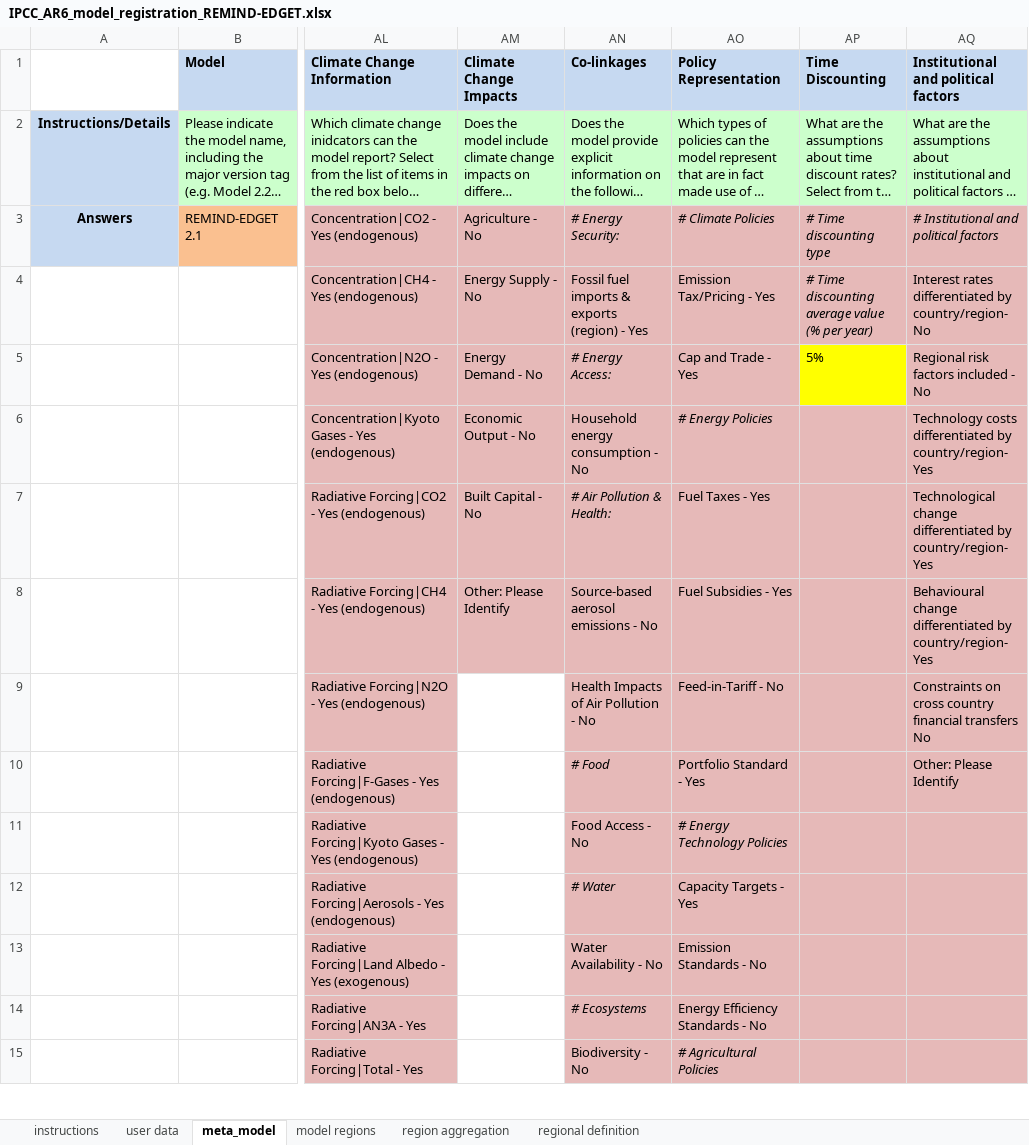
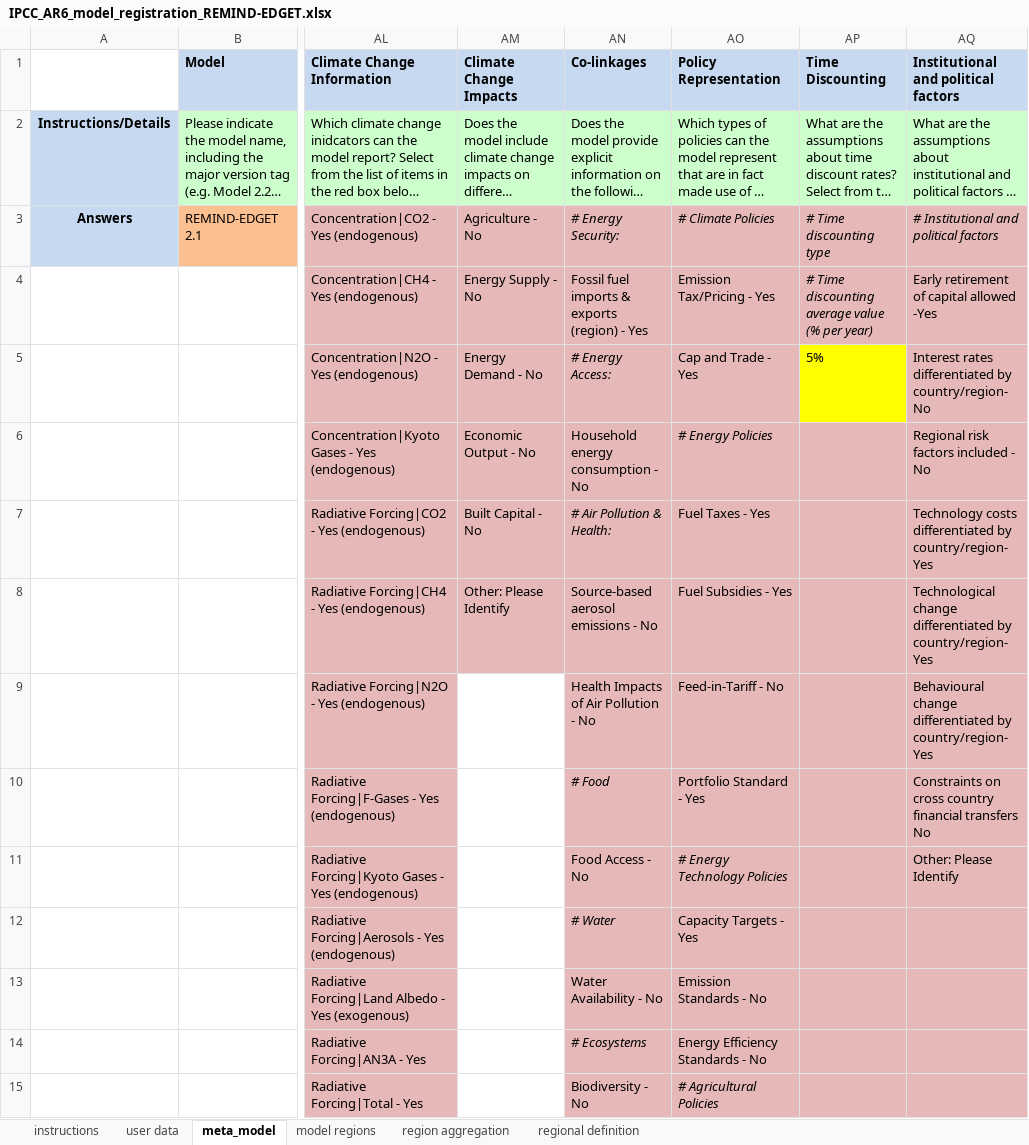
Before and after one commit to strefler/project_interfaces, an Excel workbook: ar6/registration_templates/IPCC_AR6_model_registration_REMIND-EDGET.xlsx, sheet meta_model, drawn as a sheet; only a part is shown, gaps mark what is left out; long unchanged cells end in …; values as stored, in another font and other column widths than the file's, no borders; charts and pictures not drawn; the diff names each change by its address in the sheet, - before the commit and + after, or states it on an @@ line.

```diff
--- a/ar6/registration_templates/IPCC_AR6_model_registration_REMIND-EDGET.xlsx (sheet meta_model)
+++ b/ar6/registration_templates/IPCC_AR6_model_registration_REMIND-EDGET.xlsx (sheet meta_model)
-AQ4: Interest rates differentiated by country/region- No
+AQ4: Early retirement of capital allowed -Yes
-AQ5: Regional risk factors included - No
+AQ5: Interest rates differentiated by country/region- No
-AQ6: Technology costs differentiated by country/region- Yes
+AQ6: Regional risk factors included - No
-AQ7: Technological change differentiated by…
+AQ7: Technology costs differentiated by…
-AQ8: Behavioural change differentiated…
+AQ8: Technological change differentiated…
-AQ9: Constraints on cross country financial transfers No
+AQ9: Behavioural change differentiated by country/region- Yes
-AQ10: Other: Please Identify
+AQ10: Constraints on cross country financial transfers No
-AQ11: (empty)
+AQ11: Other: Please Identify
```
Also changed, not shown: ar6/registration_templates/IPCC_AR6_model_registration_REMIND-MAgPIE_2.1-4.2.xlsx.
